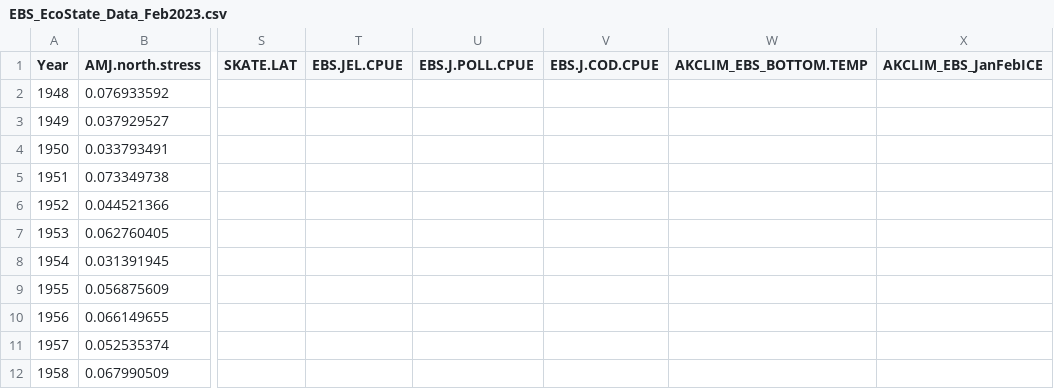
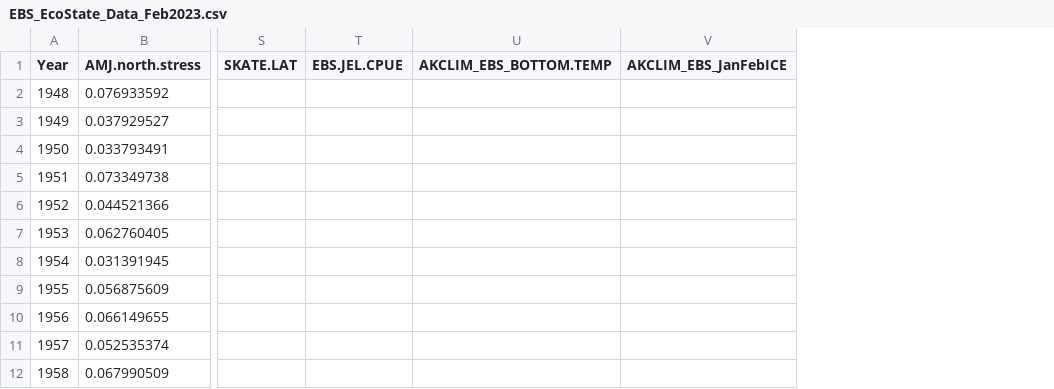
Before and after one commit to ecosystem-state/ebs, a CSV file: data/EBS_EcoState_Data_Feb2023.csv, drawn as a sheet; only a part is shown, gaps mark what is left out; the diff names each change by its address in the sheet, - before the commit and + after, or states it on an @@ line.

Commit message:
Dropping juvenile cod and pollock columns (no data)

```diff
--- a/data/EBS_EcoState_Data_Feb2023.csv
+++ b/data/EBS_EcoState_Data_Feb2023.csv
-column U (EBS.J.POLL.CPUE), empty
-column V (EBS.J.COD.CPUE), empty
```
